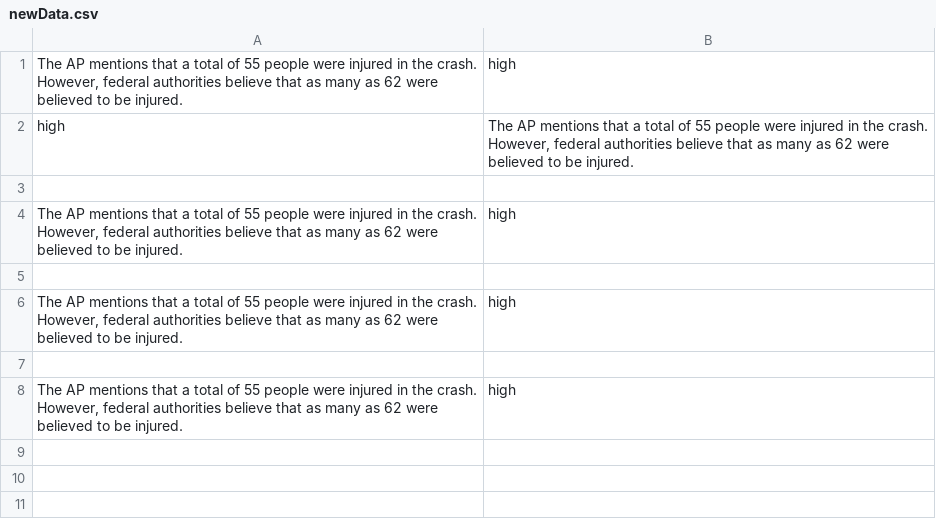
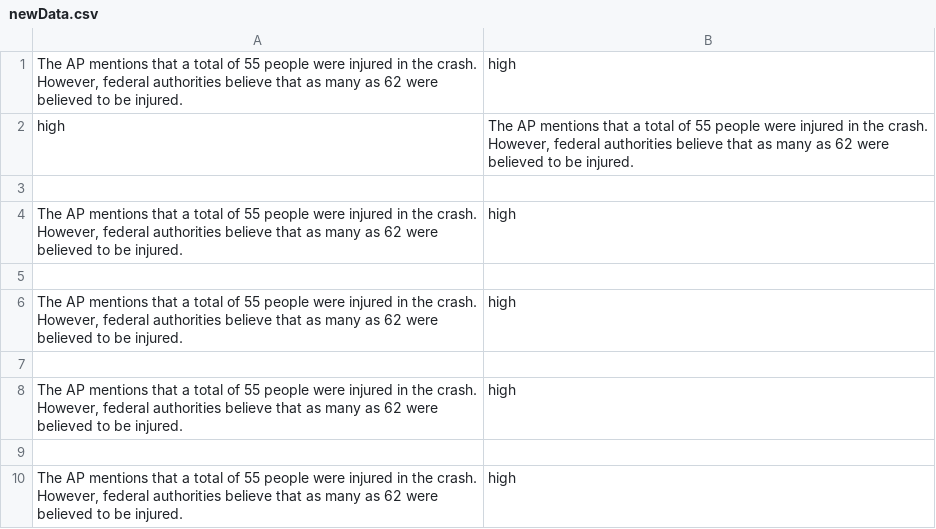
Before and after one commit to damithperera10/Criticality_Analyzer, a CSV file: newData.csv, drawn as a sheet.

```diff
--- a/newData.csv
+++ b/newData.csv
@@ -8 +8,3 @@ high,"The AP mentions that a total of 55 people were injured in the crash. Howev
 "The AP mentions that a total of 55 people were injured in the crash. However, federal authorities believe that as many as 62 were believed to be injured.",high
+
+"The AP mentions that a total of 55 people were injured in the crash. However, federal authorities believe that as many as 62 were believed to be injured.",high
```
Also changed, not shown: 2 other files.
